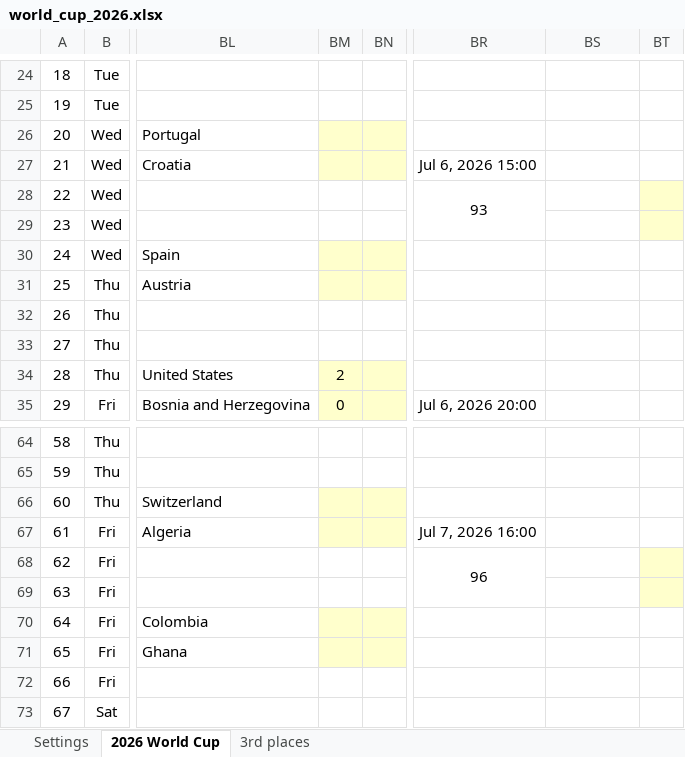
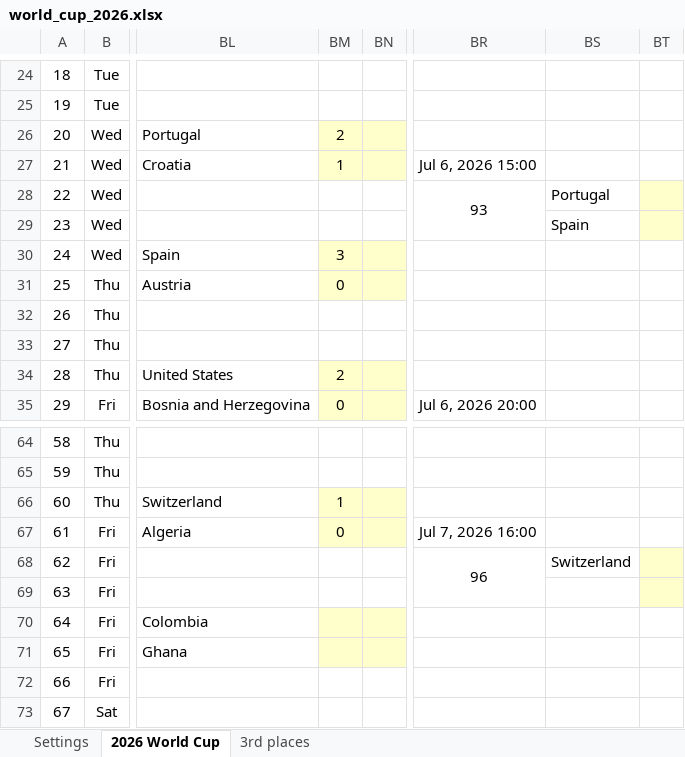
Before and after one commit to Cavallinux/fifa-world-cup, an Excel workbook: 2026/world_cup_2026.xlsx, sheet 2026 World Cup, drawn as a sheet; only a part is shown, gaps mark what is left out; values as stored, in another font and other column widths than the file's, no borders; charts and pictures and conditional formats not drawn; the diff names each change by its address in the sheet, - before the commit and + after, or states it on an @@ line.

Commit message:
round_of_32
Matchday 5 results

```diff
--- a/2026/world_cup_2026.xlsx (sheet 2026 World Cup)
+++ b/2026/world_cup_2026.xlsx (sheet 2026 World Cup)
-BM26: (empty)
+BM26: 2
-BM27: (empty)
+BM27: 1
-BS28: (empty)
+BS28: Portugal
-BS29: (empty)
+BS29: Spain
-BM30: (empty)
+BM30: 3
-BM31: (empty)
+BM31: 0
-BM66: (empty)
+BM66: 1
-BM67: (empty)
+BM67: 0
-BS68: (empty)
+BS68: Switzerland
```
Also changed, not shown: charts or pictures.
